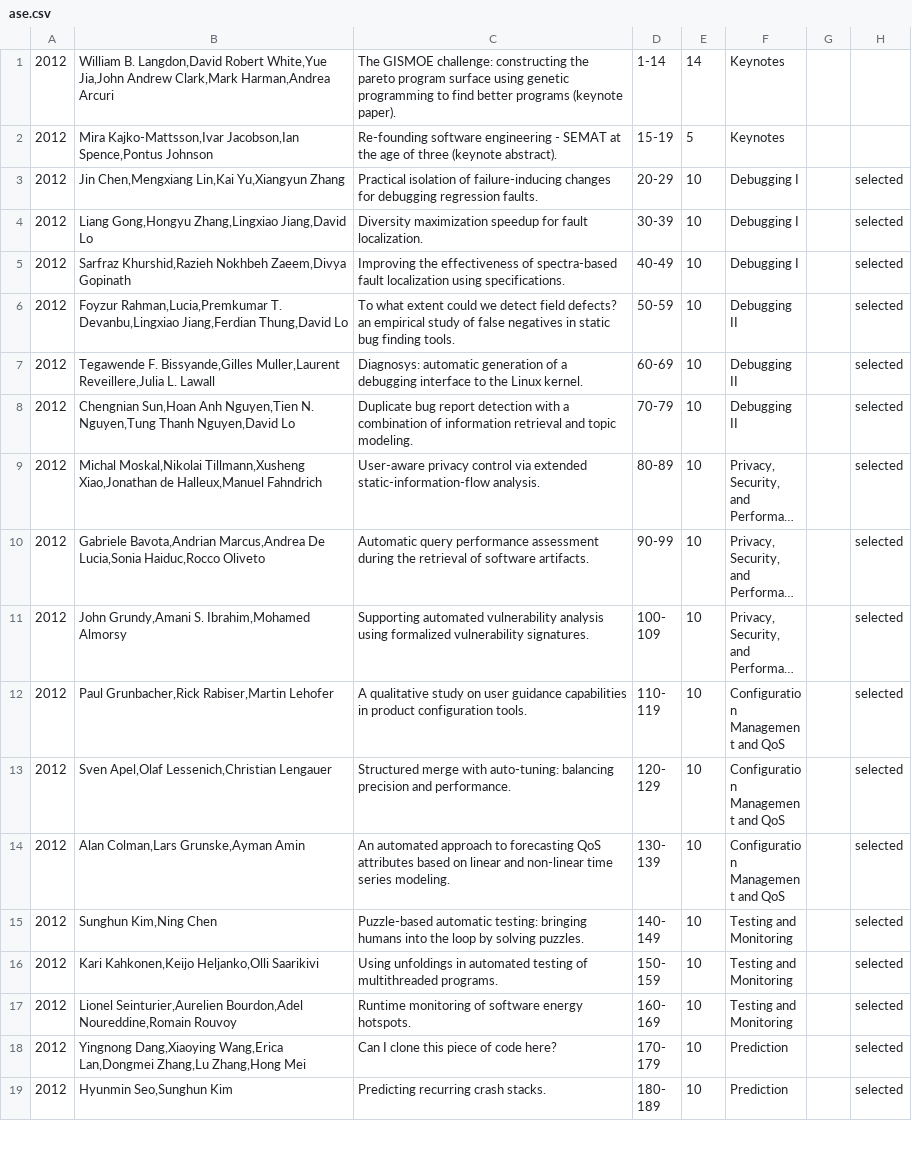
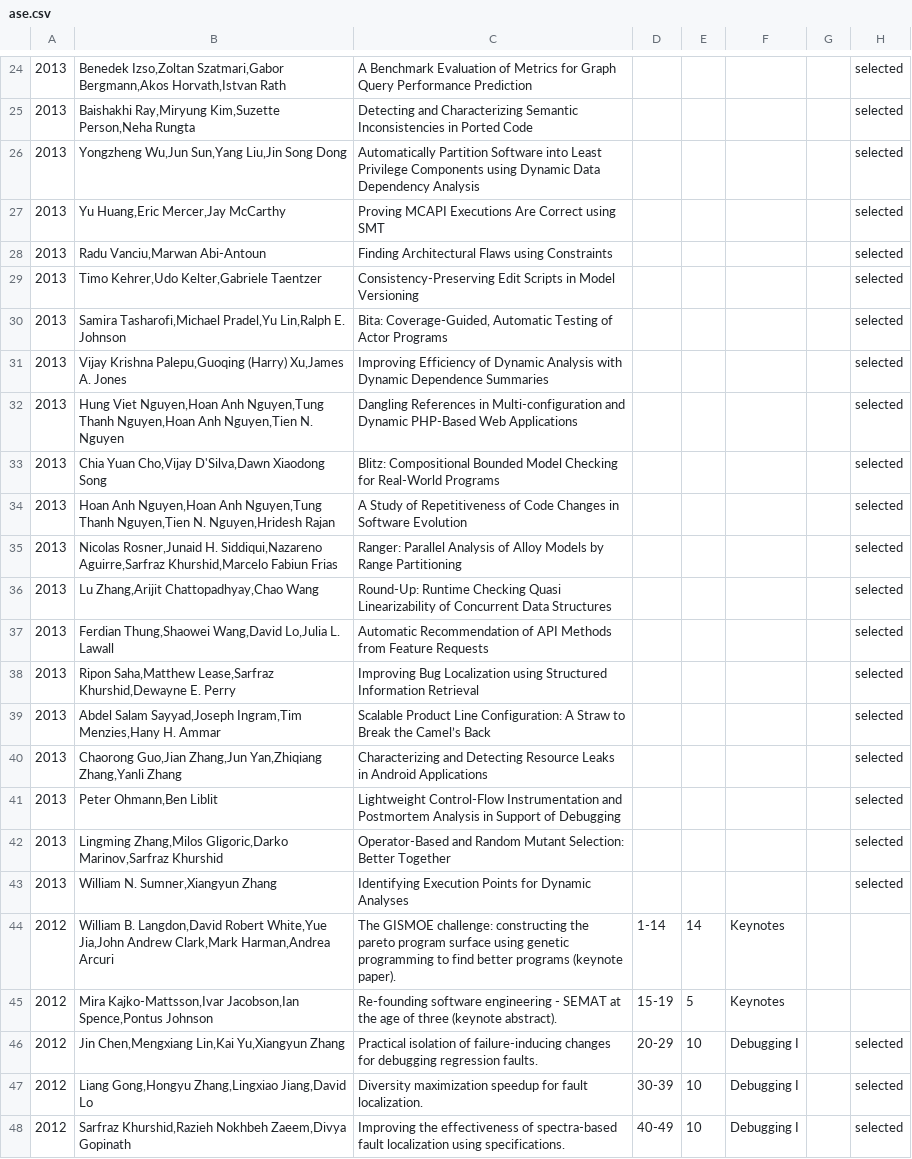
Before and after one commit to tue-mdse/conferenceMetrics, a CSV file: data/normalised-papers/ase.csv, drawn as a sheet; only a part is shown, gaps mark what is left out; the shorter side is filled out with more unchanged rows; long unchanged cells end in …; the diff covers the shown part only; the diff names each change by its address in the sheet, - before the commit and + after, or states it on an @@ line.

```diff
--- a/data/normalised-papers/ase.csv
+++ b/data/normalised-papers/ase.csv
+row 24: 2013 | Benedek Izso,Zoltan Szatmari,Gabor Bergmann,Akos Horvath,Istvan Rath | A Benchmark Evaluation of Metrics for Graph Query Performance Prediction |  |  |  |  | selected
+row 25: 2013 | Baishakhi Ray,Miryung Kim,Suzette Person,Neha Rungta | Detecting and Characterizing Semantic Inconsistencies in Ported Code |  |  |  |  | selected
+row 26: 2013 | Yongzheng Wu,Jun Sun,Yang Liu,Jin Song Dong | Automatically Partition Software into Least Privilege Components using Dynamic Data Dependency Analysis |  |  |  |  | selected
+row 27: 2013 | Yu Huang,Eric Mercer,Jay McCarthy | Proving MCAPI Executions Are Correct using SMT |  |  |  |  | selected
+row 28: 2013 | Radu Vanciu,Marwan Abi-Antoun | Finding Architectural Flaws using Constraints |  |  |  |  | selected
+row 29: 2013 | Timo Kehrer,Udo Kelter,Gabriele Taentzer | Consistency-Preserving Edit Scripts in Model Versioning |  |  |  |  | selected
+row 30: 2013 | Samira Tasharofi,Michael Pradel,Yu Lin,Ralph E. Johnson | Bita: Coverage-Guided, Automatic Testing of Actor Programs |  |  |  |  | selected
+row 31: 2013 | Vijay Krishna Palepu,Guoqing (Harry) Xu,James A. Jones | Improving Efficiency of Dynamic Analysis with Dynamic Dependence Summaries |  |  |  |  | selected
+row 32: 2013 | Hung Viet Nguyen,Hoan Anh Nguyen,Tung Thanh Nguyen,Hoan Anh Nguyen,Tien N. Nguyen | Dangling References in Multi-configuration and Dynamic PHP-Based Web Applications |  |  |  |  | selected
+row 33: 2013 | Chia Yuan Cho,Vijay D'Silva,Dawn Xiaodong Song | Blitz: Compositional Bounded Model Checking for Real-World Programs |  |  |  |  | selected
+row 34: 2013 | Hoan Anh Nguyen,Hoan Anh Nguyen,Tung Thanh Nguyen,Tien N. Nguyen,Hridesh Rajan | A Study of Repetitiveness of Code Changes in Software Evolution |  |  |  |  | selected
+row 35: 2013 | Nicolas Rosner,Junaid H. Siddiqui,Nazareno Aguirre,Sarfraz Khurshid,Marcelo Fabiun Frias | Ranger: Parallel Analysis of Alloy Models by Range Partitioning |  |  |  |  | selected
+row 36: 2013 | Lu Zhang,Arijit Chattopadhyay,Chao Wang | Round-Up: Runtime Checking Quasi Linearizability of Concurrent Data Structures |  |  |  |  | selected
+row 37: 2013 | Ferdian Thung,Shaowei Wang,David Lo,Julia L. Lawall | Automatic Recommendation of API Methods from Feature Requests |  |  |  |  | selected
+row 38: 2013 | Ripon Saha,Matthew Lease,Sarfraz Khurshid,Dewayne E. Perry | Improving Bug Localization using Structured Information Retrieval |  |  |  |  | selected
+row 39: 2013 | Abdel Salam Sayyad,Joseph Ingram,Tim Menzies,Hany H. Ammar | Scalable Product Line Configuration: A Straw to Break the Camel’s Back |  |  |  |  | selected
+row 40: 2013 | Chaorong Guo,Jian Zhang,Jun Yan,Zhiqiang Zhang,Yanli Zhang | Characterizing and Detecting Resource Leaks in Android Applications |  |  |  |  | selected
+row 41: 2013 | Peter Ohmann,Ben Liblit | Lightweight Control-Flow Instrumentation and Postmortem Analysis in Support of Debugging |  |  |  |  | selected
+row 42: 2013 | Lingming Zhang,Milos Gligoric,Darko Marinov,Sarfraz Khurshid | Operator-Based and Random Mutant Selection: Better Together |  |  |  |  | selected
+row 43: 2013 | William N. Sumner,Xiangyun Zhang | Identifying Execution Points for Dynamic Analyses |  |  |  |  | selected
```
Also changed, not shown: 23 added rows elsewhere in this file, data/normalised-papers/gpce.csv, metrics/PNA4.csv, 22 other files.
